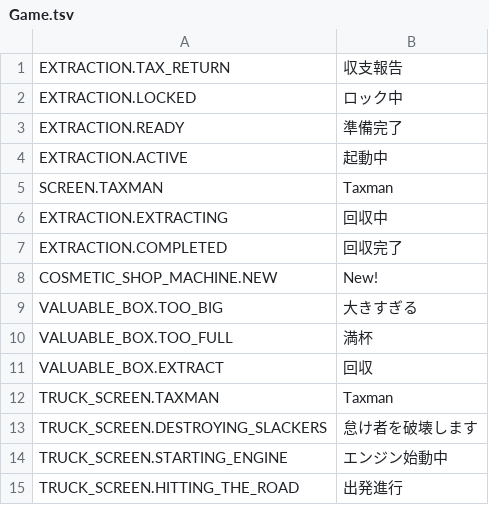
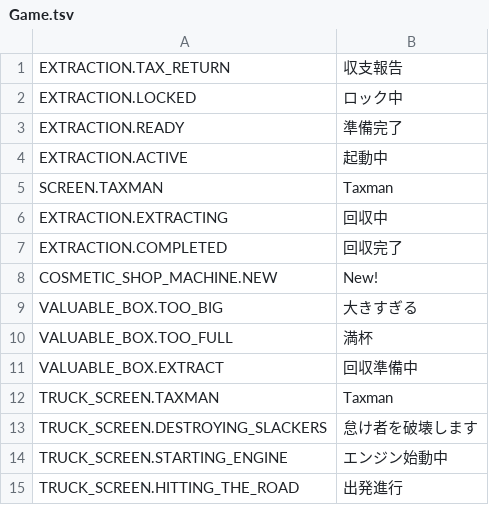
Before and after one commit to Deerlord0/repo_translation_ja, a TSV file: Localizations/Game.tsv, drawn as a sheet.

```diff
--- a/Localizations/Game.tsv
+++ b/Localizations/Game.tsv
@@ -10,3 +10,3 @@ VALUABLE_BOX.TOO_BIG	大きすぎる
 VALUABLE_BOX.TOO_FULL	満杯
-VALUABLE_BOX.EXTRACT	回収
+VALUABLE_BOX.EXTRACT	回収準備中
 TRUCK_SCREEN.TAXMAN	Taxman
```
Also changed, not shown: Localizations/HUD.tsv, Localizations/Menu.tsv, 1 other file.
